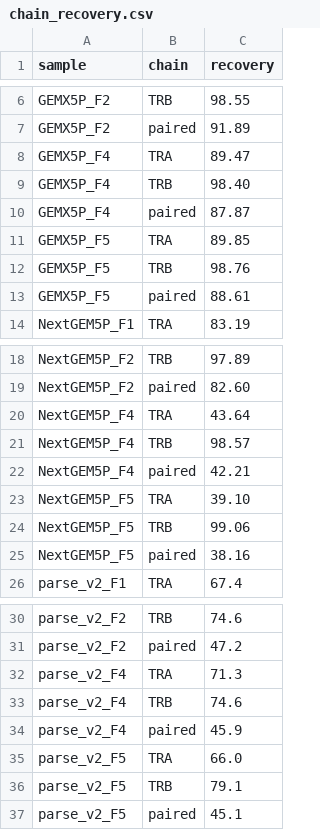
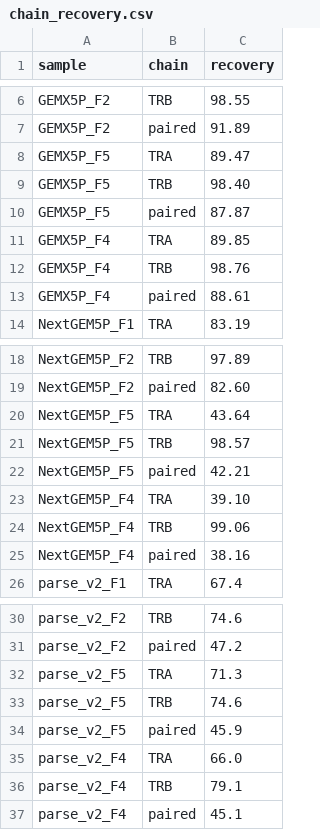
Before and after one commit to Fred-Hutch-Innovation-Lab/BM02_analysis, a CSV file: data/5p/tcr_report_parsing/chain_recovery.csv, drawn as a sheet; only a part is shown, gaps mark what is left out.

```diff
--- a/data/5p/tcr_report_parsing/chain_recovery.csv
+++ b/data/5p/tcr_report_parsing/chain_recovery.csv
@@ -7,8 +7,8 @@ GEMX5P_F2,TRB,98.55
 GEMX5P_F2,paired,91.89
-GEMX5P_F4,TRA,89.47
-GEMX5P_F4,TRB,98.40
-GEMX5P_F4,paired,87.87
-GEMX5P_F5,TRA,89.85
-GEMX5P_F5,TRB,98.76
-GEMX5P_F5,paired,88.61
+GEMX5P_F5,TRA,89.47
+GEMX5P_F5,TRB,98.40
+GEMX5P_F5,paired,87.87
+GEMX5P_F4,TRA,89.85
+GEMX5P_F4,TRB,98.76
+GEMX5P_F4,paired,88.61
 NextGEM5P_F1,TRA,83.19
@@ -19,8 +19,8 @@ NextGEM5P_F2,TRB,97.89
 NextGEM5P_F2,paired,82.60
-NextGEM5P_F4,TRA,43.64
-NextGEM5P_F4,TRB,98.57
-NextGEM5P_F4,paired,42.21
-NextGEM5P_F5,TRA,39.10
-NextGEM5P_F5,TRB,99.06
-NextGEM5P_F5,paired,38.16
+NextGEM5P_F5,TRA,43.64
+NextGEM5P_F5,TRB,98.57
+NextGEM5P_F5,paired,42.21
+NextGEM5P_F4,TRA,39.10
+NextGEM5P_F4,TRB,99.06
+NextGEM5P_F4,paired,38.16
 parse_v2_F1,TRA,67.4
@@ -31,7 +31,7 @@ parse_v2_F2,TRB,74.6
 parse_v2_F2,paired,47.2
-parse_v2_F4,TRA,71.3
-parse_v2_F4,TRB,74.6
-parse_v2_F4,paired,45.9
-parse_v2_F5,TRA,66.0
-parse_v2_F5,TRB,79.1
-parse_v2_F5,paired,45.1
+parse_v2_F5,TRA,71.3
+parse_v2_F5,TRB,74.6
+parse_v2_F5,paired,45.9
+parse_v2_F4,TRA,66.0
+parse_v2_F4,TRB,79.1
+parse_v2_F4,paired,45.1
```
Also changed, not shown: data/5p/10x_read_utilization.csv, data/5p/loaded_cells.csv, 10 other files.
